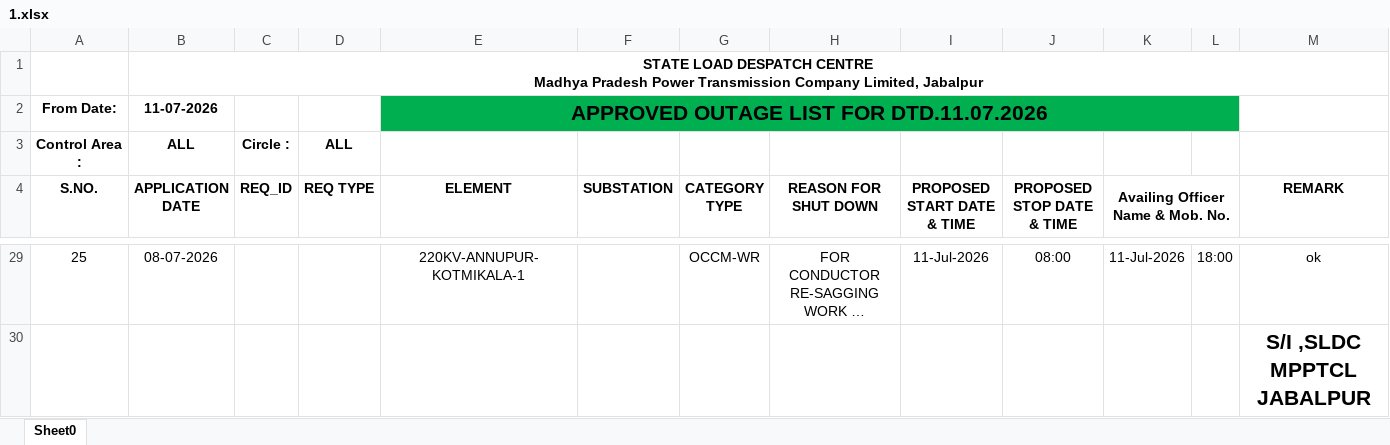
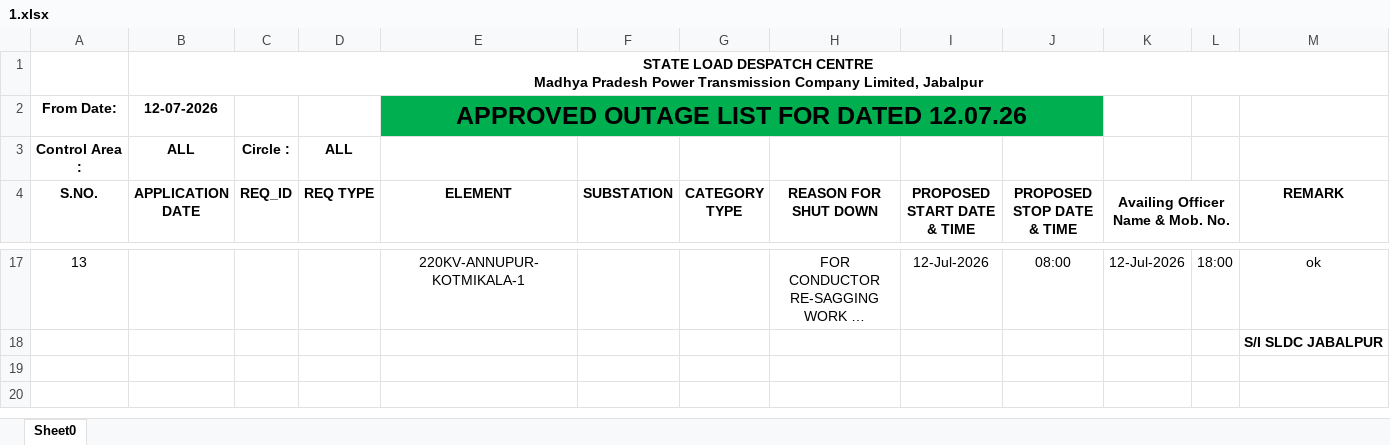
Before and after one commit to SLDCMP/shutdown, an Excel workbook: 1.xlsx, sheet Sheet0, drawn as a sheet; only a part is shown, gaps mark what is left out; long unchanged cells end in …; values as stored, in another font and other column widths than the file's, no borders; charts and pictures not drawn; removed rows and columns are numbered as before the commit, all else as after; the diff covers the shown part only; the diff names each change by its address in the sheet, - before the commit and + after, or states it on an @@ line.

```diff
--- a/1.xlsx (sheet Sheet0)
+++ b/1.xlsx (sheet Sheet0)
-B2 (APPLICATION DATE): 11-07-2026
+B2 (APPLICATION DATE): 12-07-2026
-E2 (ELEMENT): APPROVED OUTAGE LIST FOR DTD.11.07.2026
+E2 (ELEMENT): APPROVED OUTAGE LIST FOR DATED 12.07.26
@@ E2 text size: larger @@
-E2:L2 merged
+E2:J2 merged
-K2:L2 fill: #00B050
+K2:L2 fill: none
@@ column A (S.NO.) renumbered between rows 7 and 17 @@
-B17 (APPLICATION DATE): 08-07-2026
+B17 (APPLICATION DATE): (empty)
-G17 (CATEGORY TYPE): OCCM-WR
+G17 (CATEGORY TYPE): (empty)
-I17 (PROPOSED START DATE & TIME): 11-Jul-2026
+I17 (PROPOSED START DATE & TIME): 12-Jul-2026
-K17 (Availing Officer Name & Mob. No.): 11-Jul-2026
+K17 (Availing Officer Name & Mob. No.): 12-Jul-2026
-M18 (REMARK): S/I ,SLDC MPPTCL JABALPUR
+M18 (REMARK): S/I SLDC JABALPUR
@@ M18 text size: smaller @@
```
Also changed, not shown: 2 added rows, 14 removed rows and 16 edited cells elsewhere in this sheet.
